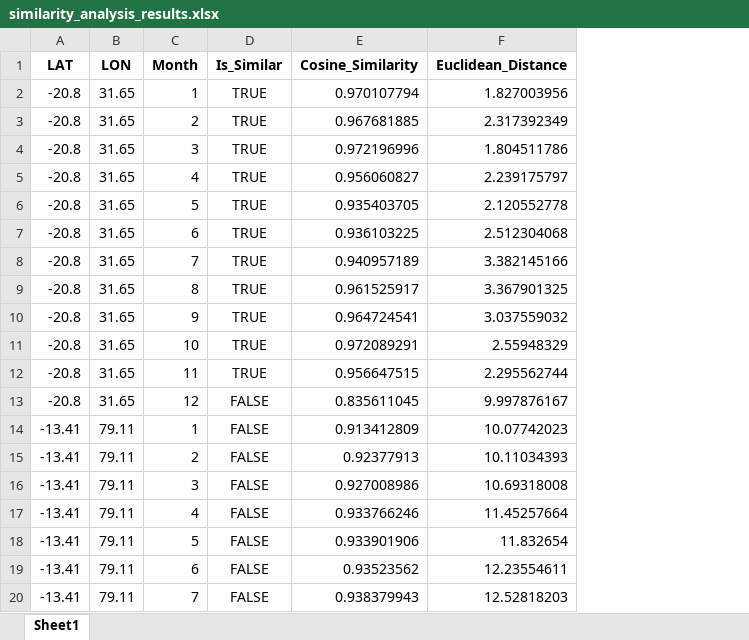
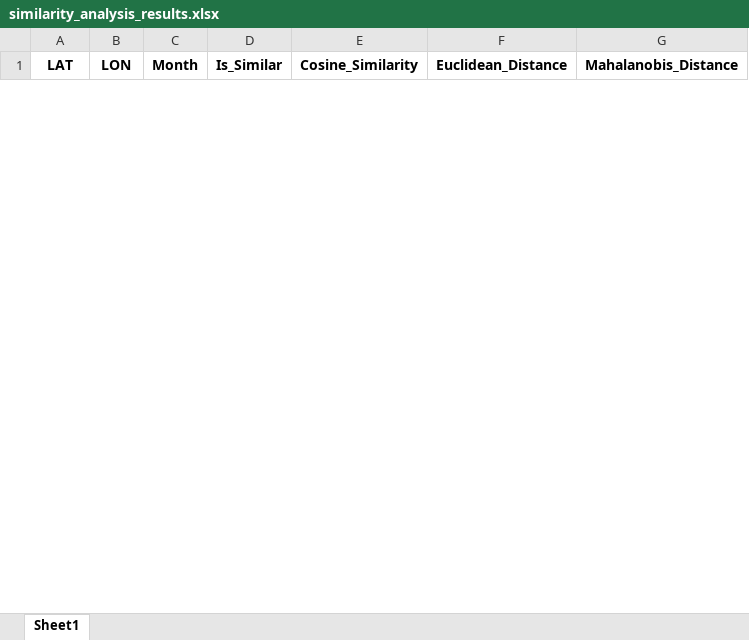
Before and after one commit to vishals25/hornbill-suitability-analysis-using-autoencoders, an Excel workbook: models/similarity_analysis_results.xlsx, sheet Sheet1, drawn as a sheet; only a part is shown; values as stored, in another font and other column widths than the file's, no borders; removed rows and columns are numbered as before the commit, all else as after; the diff covers the shown part only; the diff names each change by its address in the sheet, - before the commit and + after, or states it on an @@ line.

```diff
--- a/models/similarity_analysis_results.xlsx (sheet Sheet1)
+++ b/models/similarity_analysis_results.xlsx (sheet Sheet1)
+column G (Mahalanobis_Distance), empty
-row 2: -20.8 | 31.65 | 1 | TRUE | 0.970107794 | 1.827003956
-row 3: -20.8 | 31.65 | 2 | TRUE | 0.967681885 | 2.317392349
-row 4: -20.8 | 31.65 | 3 | TRUE | 0.972196996 | 1.804511786
-row 5: -20.8 | 31.65 | 4 | TRUE | 0.956060827 | 2.239175797
-row 6: -20.8 | 31.65 | 5 | TRUE | 0.935403705 | 2.120552778
-row 7: -20.8 | 31.65 | 6 | TRUE | 0.936103225 | 2.512304068
-row 8: -20.8 | 31.65 | 7 | TRUE | 0.940957189 | 3.382145166
-row 9: -20.8 | 31.65 | 8 | TRUE | 0.961525917 | 3.367901325
-row 10: -20.8 | 31.65 | 9 | TRUE | 0.964724541 | 3.037559032
-row 11: -20.8 | 31.65 | 10 | TRUE | 0.972089291 | 2.55948329
-row 12: -20.8 | 31.65 | 11 | TRUE | 0.956647515 | 2.295562744
-row 13: -20.8 | 31.65 | 12 | FALSE | 0.835611045 | 9.997876167
-row 14: -13.41 | 79.11 | 1 | FALSE | 0.913412809 | 10.07742023
-row 15: -13.41 | 79.11 | 2 | FALSE | 0.92377913 | 10.11034393
-row 16: -13.41 | 79.11 | 3 | FALSE | 0.927008986 | 10.69318008
-row 17: -13.41 | 79.11 | 4 | FALSE | 0.933766246 | 11.45257664
-row 18: -13.41 | 79.11 | 5 | FALSE | 0.933901906 | 11.832654
-row 19: -13.41 | 79.11 | 6 | FALSE | 0.93523562 | 12.23554611
-row 20: -13.41 | 79.11 | 7 | FALSE | 0.938379943 | 12.52818203
```
Also changed, not shown: 12 added rows and 101 removed rows elsewhere in this sheet, insights/data_with_clusters.xlsx, similarity_category.xlsx, 52 other files.
